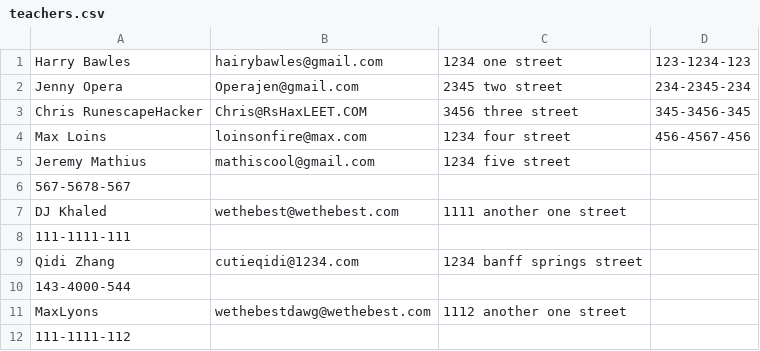
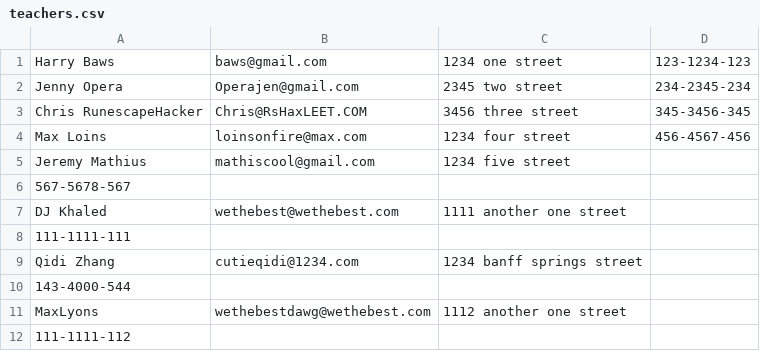
Before and after one commit to mafelix/ar_teachers, a CSV file: db/data/teachers.csv, drawn as a sheet.

Commit message:
Teachers exercise added

```diff
--- a/db/data/teachers.csv
+++ b/db/data/teachers.csv
@@ -1,2 +1,2 @@
-Harry Bawles,hairybawles@gmail.com, 1234 one street, 123-1234-123
+Harry Baws, baws@gmail.com, 1234 one street, 123-1234-123
 Jenny Opera, Operajen@gmail.com, 2345 two street, 234-2345-234
```
Also changed, not shown: db/data/students.csv, 18 other files.
